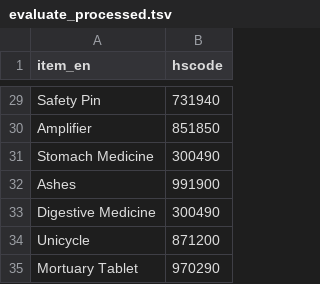
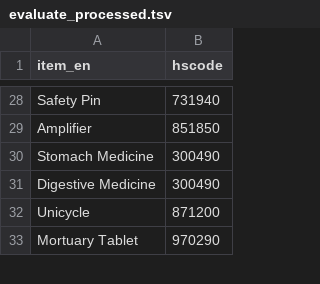
Before and after one commit to Chenyl-Sai/traffic_mind, a TSV file: app/data/evaluate_processed.tsv, drawn as a sheet; only a part is shown, gaps mark what is left out; the diff covers the shown part only.

```diff
--- a/app/data/evaluate_processed.tsv
+++ b/app/data/evaluate_processed.tsv
@@ -31,3 +30,2 @@ Amplifier	851850
 Stomach Medicine	300490
-Ashes	991900
 Digestive Medicine	300490
```
Also changed, not shown: 8 removed rows and 2 edited cells elsewhere in this file, 30 other files.
